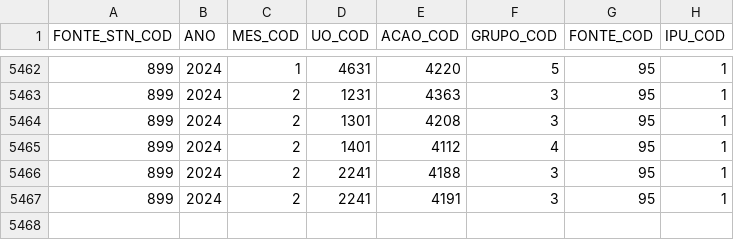
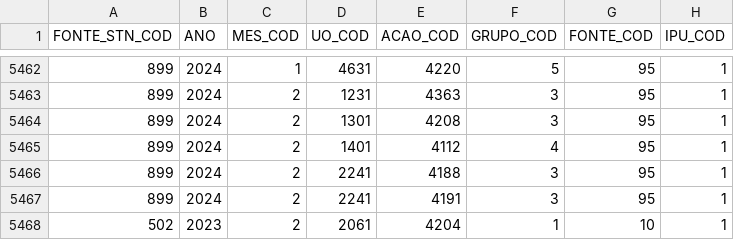
Before and after one commit to transparencia-mg/especificacoes-portal-transparencia, a CSV file: espec024_inclusao_fonte_recurso_PDT/static/Matriz/matriz_despesa.csv, drawn as a sheet; only a part is shown, gaps mark what is left out; the diff names each change by its address in the sheet, - before the commit and + after, or states it on an @@ line.

```diff
--- a/espec024_inclusao_fonte_recurso_PDT/static/Matriz/matriz_despesa.csv
+++ b/espec024_inclusao_fonte_recurso_PDT/static/Matriz/matriz_despesa.csv
+row 5468: 502 | 2023 | 2 | 2061 | 4204 | 1 | 10 | 1
```
Also changed, not shown: 5 other files.
